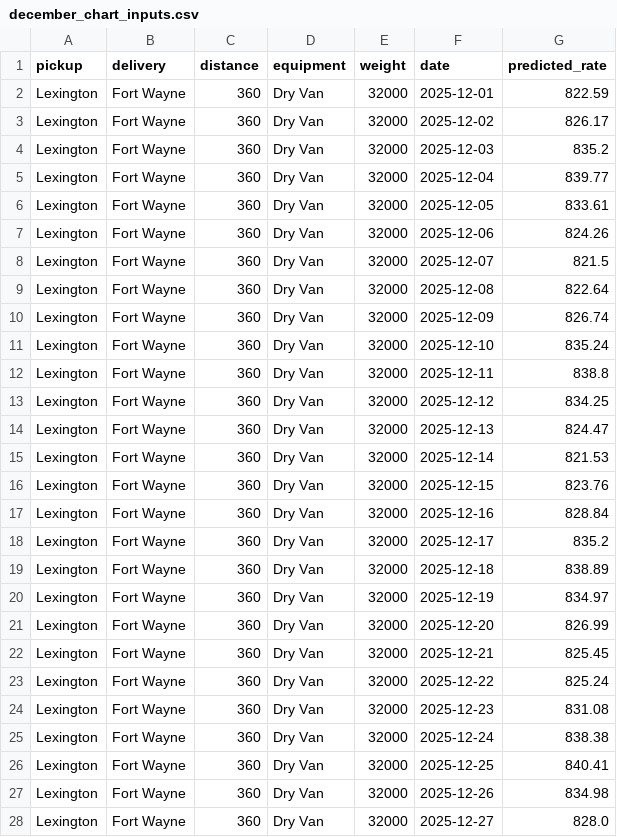
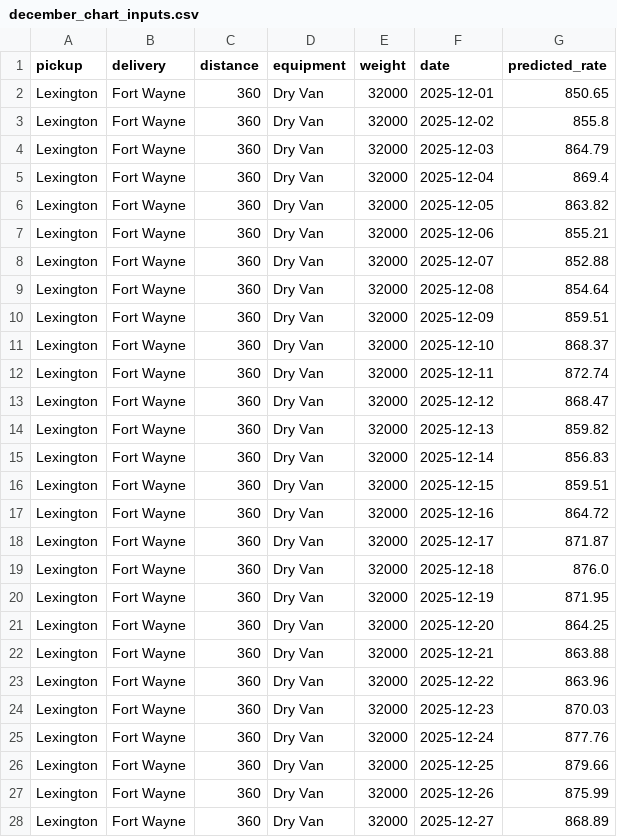
Before and after one commit to bp-high/freight_rate, a CSV file: data/december_chart_inputs.csv, drawn as a sheet; only a part is shown; the diff covers the shown part only.

```diff
--- a/data/december_chart_inputs.csv
+++ b/data/december_chart_inputs.csv
@@ -1,28 +1,28 @@
 pickup,delivery,distance,equipment,weight,date,predicted_rate
-Lexington,Fort Wayne,360,Dry Van,32000,2025-12-01,822.59
-Lexington,Fort Wayne,360,Dry Van,32000,2025-12-02,826.17
-Lexington,Fort Wayne,360,Dry Van,32000,2025-12-03,835.2
-Lexington,Fort Wayne,360,Dry Van,32000,2025-12-04,839.77
-Lexington,Fort Wayne,360,Dry Van,32000,2025-12-05,833.61
-Lexington,Fort Wayne,360,Dry Van,32000,2025-12-06,824.26
-Lexington,Fort Wayne,360,Dry Van,32000,2025-12-07,821.5
-Lexington,Fort Wayne,360,Dry Van,32000,2025-12-08,822.64
-Lexington,Fort Wayne,360,Dry Van,32000,2025-12-09,826.74
-Lexington,Fort Wayne,360,Dry Van,32000,2025-12-10,835.24
-Lexington,Fort Wayne,360,Dry Van,32000,2025-12-11,838.8
-Lexington,Fort Wayne,360,Dry Van,32000,2025-12-12,834.25
-Lexington,Fort Wayne,360,Dry Van,32000,2025-12-13,824.47
-Lexington,Fort Wayne,360,Dry Van,32000,2025-12-14,821.53
-Lexington,Fort Wayne,360,Dry Van,32000,2025-12-15,823.76
-Lexington,Fort Wayne,360,Dry Van,32000,2025-12-16,828.84
-Lexington,Fort Wayne,360,Dry Van,32000,2025-12-17,835.2
-Lexington,Fort Wayne,360,Dry Van,32000,2025-12-18,838.89
-Lexington,Fort Wayne,360,Dry Van,32000,2025-12-19,834.97
-Lexington,Fort Wayne,360,Dry Van,32000,2025-12-20,826.99
-Lexington,Fort Wayne,360,Dry Van,32000,2025-12-21,825.45
-Lexington,Fort Wayne,360,Dry Van,32000,2025-12-22,825.24
-Lexington,Fort Wayne,360,Dry Van,32000,2025-12-23,831.08
-Lexington,Fort Wayne,360,Dry Van,32000,2025-12-24,838.38
-Lexington,Fort Wayne,360,Dry Van,32000,2025-12-25,840.41
-Lexington,Fort Wayne,360,Dry Van,32000,2025-12-26,834.98
-Lexington,Fort Wayne,360,Dry Van,32000,2025-12-27,828.0
+Lexington,Fort Wayne,360,Dry Van,32000,2025-12-01,850.65
+Lexington,Fort Wayne,360,Dry Van,32000,2025-12-02,855.8
+Lexington,Fort Wayne,360,Dry Van,32000,2025-12-03,864.79
+Lexington,Fort Wayne,360,Dry Van,32000,2025-12-04,869.4
+Lexington,Fort Wayne,360,Dry Van,32000,2025-12-05,863.82
+Lexington,Fort Wayne,360,Dry Van,32000,2025-12-06,855.21
+Lexington,Fort Wayne,360,Dry Van,32000,2025-12-07,852.88
+Lexington,Fort Wayne,360,Dry Van,32000,2025-12-08,854.64
+Lexington,Fort Wayne,360,Dry Van,32000,2025-12-09,859.51
+Lexington,Fort Wayne,360,Dry Van,32000,2025-12-10,868.37
+Lexington,Fort Wayne,360,Dry Van,32000,2025-12-11,872.74
+Lexington,Fort Wayne,360,Dry Van,32000,2025-12-12,868.47
+Lexington,Fort Wayne,360,Dry Van,32000,2025-12-13,859.82
+Lexington,Fort Wayne,360,Dry Van,32000,2025-12-14,856.83
+Lexington,Fort Wayne,360,Dry Van,32000,2025-12-15,859.51
+Lexington,Fort Wayne,360,Dry Van,32000,2025-12-16,864.72
+Lexington,Fort Wayne,360,Dry Van,32000,2025-12-17,871.87
+Lexington,Fort Wayne,360,Dry Van,32000,2025-12-18,876.0
+Lexington,Fort Wayne,360,Dry Van,32000,2025-12-19,871.95
+Lexington,Fort Wayne,360,Dry Van,32000,2025-12-20,864.25
+Lexington,Fort Wayne,360,Dry Van,32000,2025-12-21,863.88
+Lexington,Fort Wayne,360,Dry Van,32000,2025-12-22,863.96
+Lexington,Fort Wayne,360,Dry Van,32000,2025-12-23,870.03
+Lexington,Fort Wayne,360,Dry Van,32000,2025-12-24,877.76
+Lexington,Fort Wayne,360,Dry Van,32000,2025-12-25,879.66
+Lexington,Fort Wayne,360,Dry Van,32000,2025-12-26,875.99
+Lexington,Fort Wayne,360,Dry Van,32000,2025-12-27,868.89
```
Also changed, not shown: 4 edited cells elsewhere in this file, validation_predictions.csv, 39 other files.
